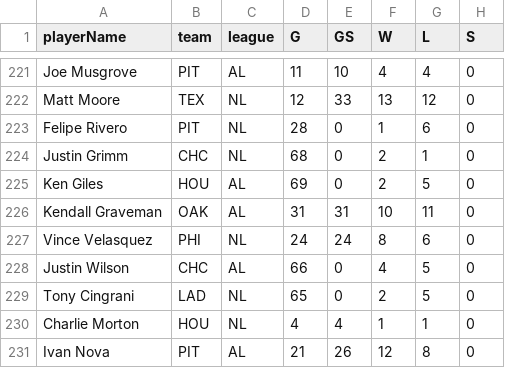
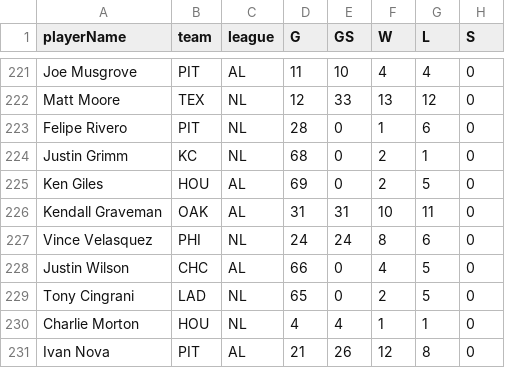
Before and after one commit to eneunaber/priceguide, a CSV file: stats/2016Pitching.csv, drawn as a sheet; only a part is shown, gaps mark what is left out; the diff names each change by its address in the sheet, - before the commit and + after, or states it on an @@ line.

Commit message:
attempting to fix bug where player ids are not being updated

```diff
--- a/stats/2016Pitching.csv
+++ b/stats/2016Pitching.csv
-B224 (team): CHC
+B224 (team): KC
```
Also changed, not shown: stats/2017Batting.csv, stats/2017Pitching.csv, 2 other files.
